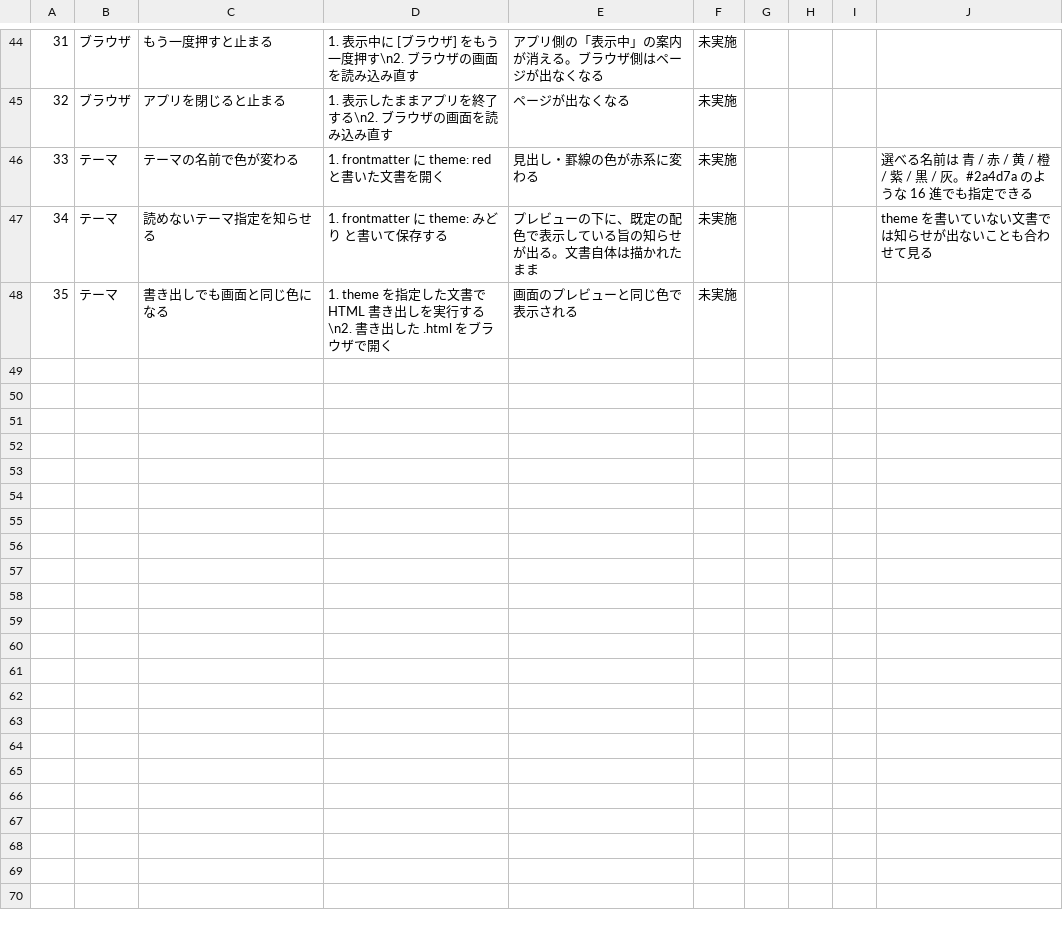
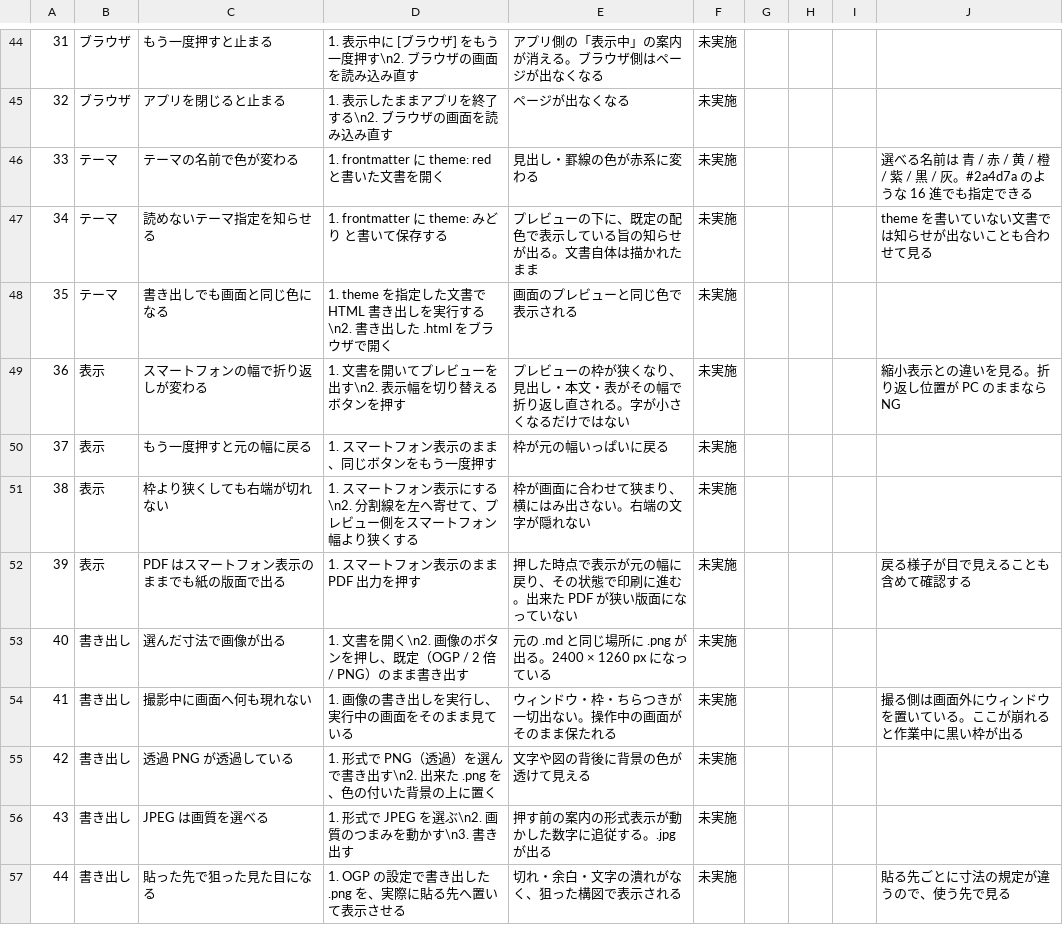
Before and after one commit to meta-taro/md-business, a TSV file: docs/test-specs/001-desktop-v0-10-0.tsv, drawn as a sheet; only a part is shown, gaps mark what is left out; the diff names each change by its address in the sheet, - before the commit and + after, or states it on an @@ line.

Commit message:
docs: 検証シートに表示幅と画像書き出しの行を足す

```diff
--- a/docs/test-specs/001-desktop-v0-10-0.tsv
+++ b/docs/test-specs/001-desktop-v0-10-0.tsv
+row 49: 36 | 表示 | スマートフォンの幅で折り返しが変わる | 1. 文書を開いてプレビューを出す\n2. 表示幅を切り替えるボタンを押す | プレビューの枠が狭くなり、見出し・本文・表がその幅で折り返し直される。字が小さくなるだけではない | 未実施 |  |  |  | 縮小表示との違いを見る。折り返し位置が PC のままなら NG
+row 50: 37 | 表示 | もう一度押すと元の幅に戻る | 1. スマートフォン表示のまま、同じボタンをもう一度押す | 枠が元の幅いっぱいに戻る | 未実施
+row 51: 38 | 表示 | 枠より狭くしても右端が切れない | 1. スマートフォン表示にする\n2. 分割線を左へ寄せて、プレビュー側をスマートフォン幅より狭くする | 枠が画面に合わせて狭まり、横にはみ出さない。右端の文字が隠れない | 未実施
+row 52: 39 | 表示 | PDF はスマートフォン表示のままでも紙の版面で出る | 1. スマートフォン表示のまま PDF 出力を押す | 押した時点で表示が元の幅に戻り、その状態で印刷に進む。出来た PDF が狭い版面になっていない | 未実施 |  |  |  | 戻る様子が目で見えることも含めて確認する
+row 53: 40 | 書き出し | 選んだ寸法で画像が出る | 1. 文書を開く\n2. 画像のボタンを押し、既定（OGP / 2 倍 / PNG）のまま書き出す | 元の .md と同じ場所に .png が出る。2400 × 1260 px になっている | 未実施
+row 54: 41 | 書き出し | 撮影中に画面へ何も現れない | 1. 画像の書き出しを実行し、実行中の画面をそのまま見ている | ウィンドウ・枠・ちらつきが一切出ない。操作中の画面がそのまま保たれる | 未実施 |  |  |  | 撮る側は画面外にウィンドウを置いている。ここが崩れると作業中に黒い枠が出る
+row 55: 42 | 書き出し | 透過 PNG が透過している | 1. 形式で PNG（透過）を選んで書き出す\n2. 出来た .png を、色の付いた背景の上に置く | 文字や図の背後に背景の色が透けて見える | 未実施
+row 56: 43 | 書き出し | JPEG は画質を選べる | 1. 形式で JPEG を選ぶ\n2. 画質のつまみを動かす\n3. 書き出す | 押す前の案内の形式表示が動かした数字に追従する。.jpg が出る | 未実施
+row 57: 44 | 書き出し | 貼った先で狙った見た目になる | 1. OGP の設定で書き出した .png を、実際に貼る先へ置いて表示させる | 切れ・余白・文字の潰れがなく、狙った構図で表示される | 未実施 |  |  |  | 貼る先ごとに寸法の規定が違うので、使う先で見る
```
